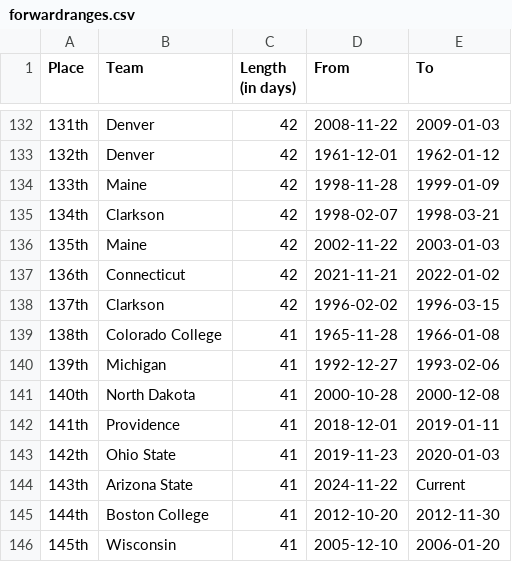
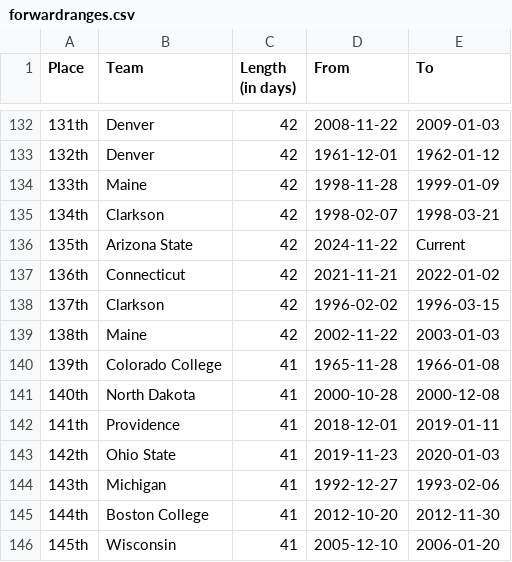
Before and after one commit to ankudovychm/collegehockey-macguffin, a CSV file: data/leaderboard/forwardranges.csv, drawn as a sheet; only a part is shown, gaps mark what is left out.

```diff
--- a/data/leaderboard/forwardranges.csv
+++ b/data/leaderboard/forwardranges.csv
@@ -135,7 +135,7 @@ Place,Team,Length (in days),From,To
 134th,Clarkson,42,1998-02-07,1998-03-21
-135th,Maine,42,2002-11-22,2003-01-03
+135th,Arizona State,42,2024-11-22,Current
 136th,Connecticut,42,2021-11-21,2022-01-02
 137th,Clarkson,42,1996-02-02,1996-03-15
-138th,Colorado College,41,1965-11-28,1966-01-08
-139th,Michigan,41,1992-12-27,1993-02-06
+138th,Maine,42,2002-11-22,2003-01-03
+139th,Colorado College,41,1965-11-28,1966-01-08
 140th,North Dakota,41,2000-10-28,2000-12-08
@@ -143,3 +143,3 @@ Place,Team,Length (in days),From,To
 142th,Ohio State,41,2019-11-23,2020-01-03
-143th,Arizona State,41,2024-11-22,Current
+143th,Michigan,41,1992-12-27,1993-02-06
 144th,Boston College,41,2012-10-20,2012-11-30
```
Also changed, not shown: data/leaderboard/forwardtotals.csv, data/leaderboard/reverseranges.csv, 1 other file.
